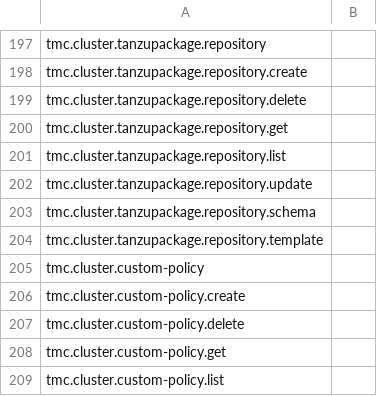
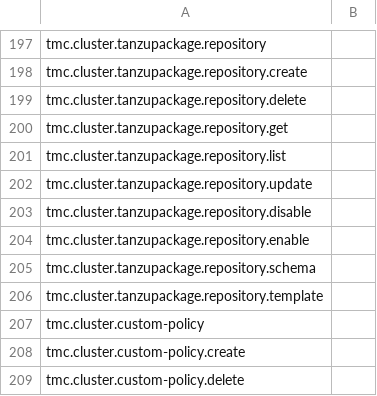
Before and after one commit to ali5ter/cli_taxo, a CSV file: exp3/results/tmc.csv, drawn as a sheet; only a part is shown, gaps mark what is left out; the shorter side is filled out with more unchanged rows.

```diff
--- a/exp3/results/tmc.csv
+++ b/exp3/results/tmc.csv
@@ -202,2 +202,4 @@ tmc.cluster.tanzupackage.repository.list,
 tmc.cluster.tanzupackage.repository.update,
+tmc.cluster.tanzupackage.repository.disable,
+tmc.cluster.tanzupackage.repository.enable,
 tmc.cluster.tanzupackage.repository.schema,
```
Also changed, not shown: exp2/results/tmc.csv, 3 other files.
